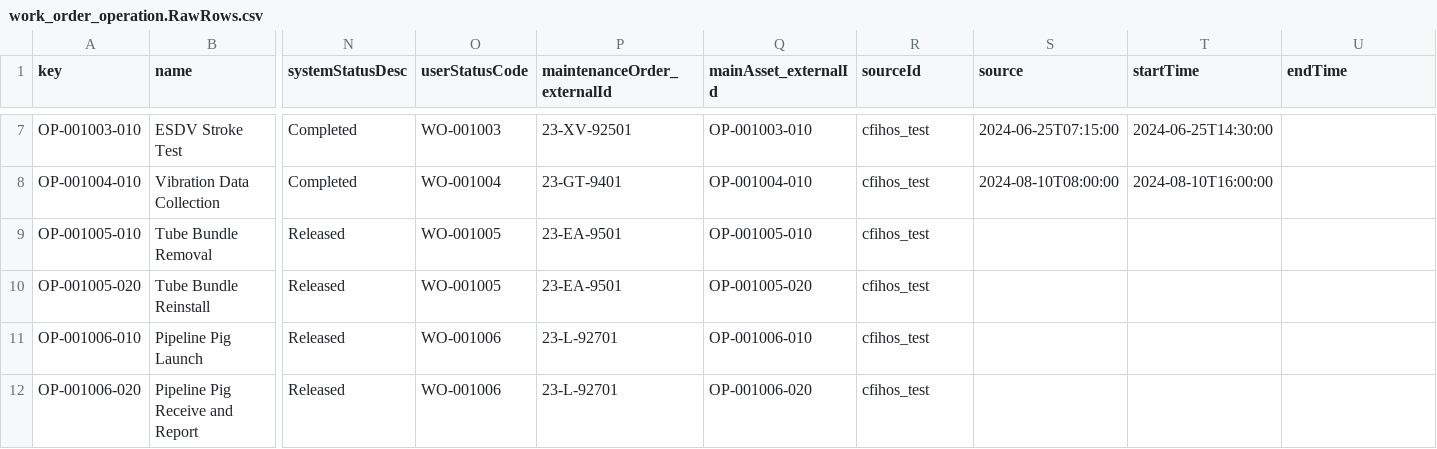
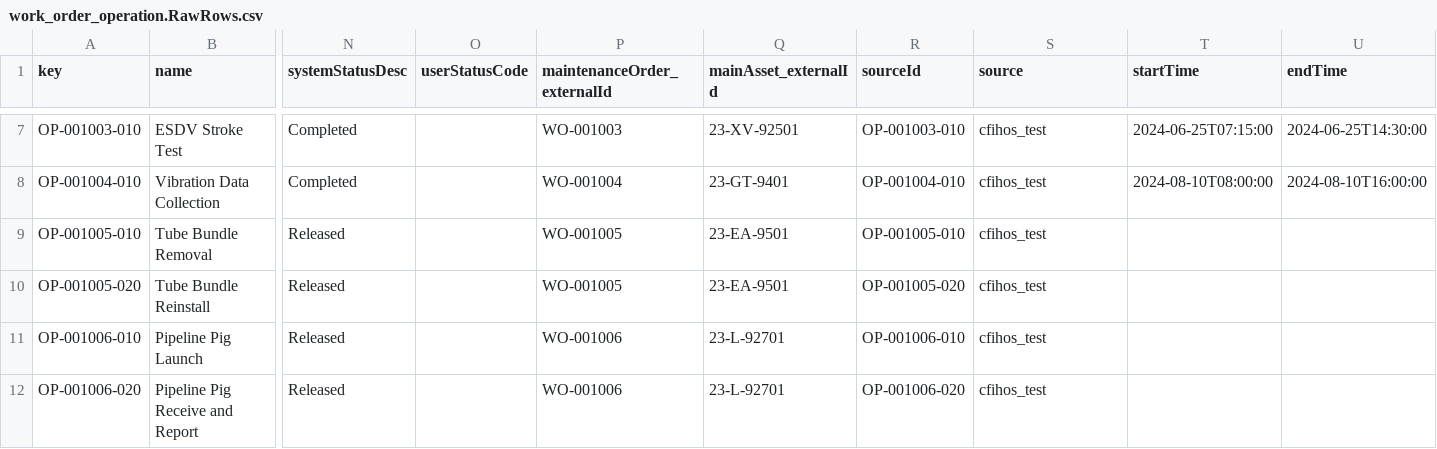
Before and after one commit to cognitedata/library, a CSV file: modules/models/cfihos_oil_and_gas_extension/upload_data/RAW/work_order_operation.RawRows.csv, drawn as a sheet; only a part is shown, gaps mark what is left out; the diff covers the shown part only; the diff names each change by its address in the sheet, - before the commit and + after, or states it on an @@ line.

```diff
--- a/modules/models/cfihos_oil_and_gas_extension/upload_data/RAW/work_order_operation.RawRows.csv
+++ b/modules/models/cfihos_oil_and_gas_extension/upload_data/RAW/work_order_operation.RawRows.csv
-O7 (userStatusCode): WO-001003
+O7 (userStatusCode): (empty)
-P7 (maintenanceOrder_externalId): 23-XV-92501
+P7 (maintenanceOrder_externalId): WO-001003
-Q7 (mainAsset_externalId): OP-001003-010
+Q7 (mainAsset_externalId): 23-XV-92501
-R7 (sourceId): cfihos_test
+R7 (sourceId): OP-001003-010
-S7 (source): 2024-06-25T07:15:00
+S7 (source): cfihos_test
-T7 (startTime): 2024-06-25T14:30:00
+T7 (startTime): 2024-06-25T07:15:00
-U7 (endTime): (empty)
+U7 (endTime): 2024-06-25T14:30:00
-O8 (userStatusCode): WO-001004
+O8 (userStatusCode): (empty)
-P8 (maintenanceOrder_externalId): 23-GT-9401
+P8 (maintenanceOrder_externalId): WO-001004
-Q8 (mainAsset_externalId): OP-001004-010
+Q8 (mainAsset_externalId): 23-GT-9401
-R8 (sourceId): cfihos_test
+R8 (sourceId): OP-001004-010
-S8 (source): 2024-08-10T08:00:00
+S8 (source): cfihos_test
-T8 (startTime): 2024-08-10T16:00:00
+T8 (startTime): 2024-08-10T08:00:00
-U8 (endTime): (empty)
+U8 (endTime): 2024-08-10T16:00:00
-O9:O10 (userStatusCode): WO-001005
+O9:O10 (userStatusCode): (empty)
-P9:P10 (maintenanceOrder_externalId): 23-EA-9501
+P9:P10 (maintenanceOrder_externalId): WO-001005
-Q9 (mainAsset_externalId): OP-001005-010
+Q9 (mainAsset_externalId): 23-EA-9501
-R9 (sourceId): cfihos_test
+R9 (sourceId): OP-001005-010
-S9:S12 (source): (empty)
+S9:S12 (source): cfihos_test
-Q10 (mainAsset_externalId): OP-001005-020
+Q10 (mainAsset_externalId): 23-EA-9501
-R10 (sourceId): cfihos_test
+R10 (sourceId): OP-001005-020
-O11:O12 (userStatusCode): WO-001006
+O11:O12 (userStatusCode): (empty)
-P11:P12 (maintenanceOrder_externalId): 23-L-92701
+P11:P12 (maintenanceOrder_externalId): WO-001006
-Q11 (mainAsset_externalId): OP-001006-010
+Q11 (mainAsset_externalId): 23-L-92701
-R11 (sourceId): cfihos_test
+R11 (sourceId): OP-001006-010
-Q12 (mainAsset_externalId): OP-001006-020
+Q12 (mainAsset_externalId): 23-L-92701
-R12 (sourceId): cfihos_test
+R12 (sourceId): OP-001006-020
```
Also changed, not shown: 71 edited cells elsewhere in this file, 40 other files.
